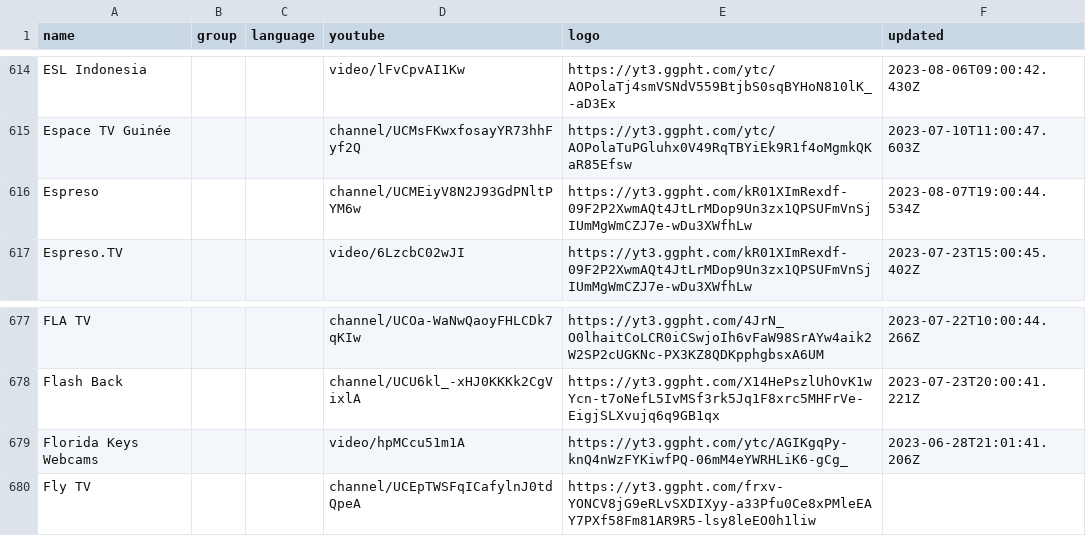
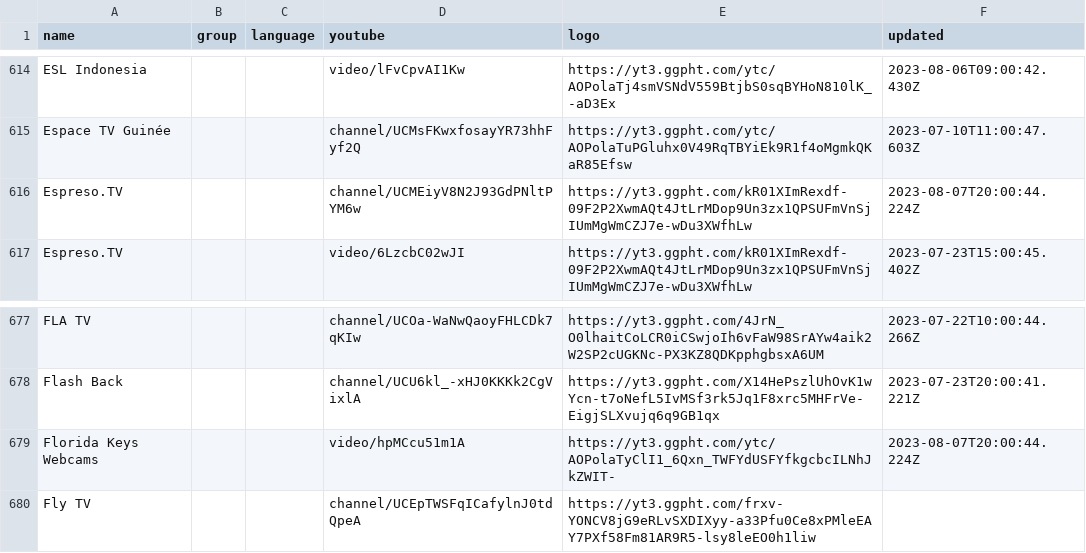
Before and after one commit to Navezjt/Navez-ST, a CSV file: channels.csv, drawn as a sheet; only a part is shown, gaps mark what is left out.

```diff
--- a/channels.csv
+++ b/channels.csv
@@ -615,3 +615,3 @@ ESL Indonesia,,,video/lFvCpvAI1Kw,https://yt3.ggpht.com/ytc/AOPolaTj4smVSNdV559B
 Espace TV Guinée,,,channel/UCMsFKwxfosayYR73hhFyf2Q,https://yt3.ggpht.com/ytc/AOPolaTuPGluhx0V49RqTBYiEk9R1f4oMgmkQKaR85Efsw,2023-07-10T11:00:47.603Z
-Espreso,,,channel/UCMEiyV8N2J93GdPNltPYM6w,https://yt3.ggpht.com/kR01XImRexdf-09F2P2XwmAQt4JtLrMDop9Un3zx1QPSUFmVnSjIUmMgWmCZJ7e-wDu3XWfhLw,2023-08-07T19:00:44.534Z
+Espreso.TV,,,channel/UCMEiyV8N2J93GdPNltPYM6w,https://yt3.ggpht.com/kR01XImRexdf-09F2P2XwmAQt4JtLrMDop9Un3zx1QPSUFmVnSjIUmMgWmCZJ7e-wDu3XWfhLw,2023-08-07T20:00:44.224Z
 Espreso.TV,,,video/6LzcbC02wJI,https://yt3.ggpht.com/kR01XImRexdf-09F2P2XwmAQt4JtLrMDop9Un3zx1QPSUFmVnSjIUmMgWmCZJ7e-wDu3XWfhLw,2023-07-23T15:00:45.402Z
@@ -678,3 +678,3 @@ FLA TV,,,channel/UCOa-WaNwQaoyFHLCDk7qKIw,https://yt3.ggpht.com/4JrN_O0lhaitCoLC
 Flash Back,,,channel/UCU6kl_-xHJ0KKKk2CgVixlA,https://yt3.ggpht.com/X14HePszlUhOvK1wYcn-t7oNefL5IvMSf3rk5Jq1F8xrc5MHFrVe-EigjSLXvujq6q9GB1qx,2023-07-23T20:00:41.221Z
-Florida Keys Webcams,,,video/hpMCcu51m1A,https://yt3.ggpht.com/ytc/AGIKgqPy-knQ4nWzFYKiwfPQ-06mM4eYWRHLiK6-gCg_,2023-06-28T21:01:41.206Z
+Florida Keys Webcams,,,video/hpMCcu51m1A,https://yt3.ggpht.com/ytc/AOPolaTyClI1_6Qxn_TWFYdUSFYfkgcbcILNhJkZWIT-,2023-08-07T20:00:44.224Z
 Fly TV,,,channel/UCEpTWSFqICafylnJ0tdQpeA,https://yt3.ggpht.com/frxv-YONCV8jG9eRLvSXDIXyy-a33Pfu0Ce8xPMleEAY7PXf58Fm81AR9R5-lsy8leEO0h1liw,
```
